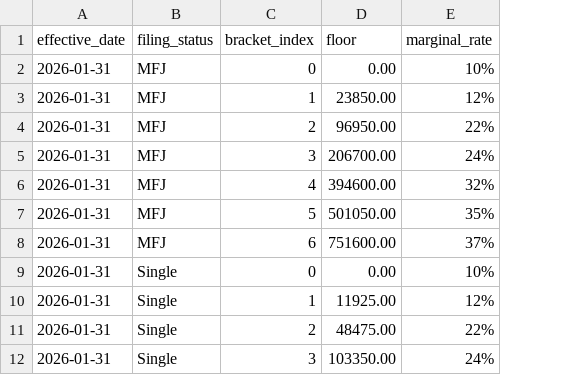
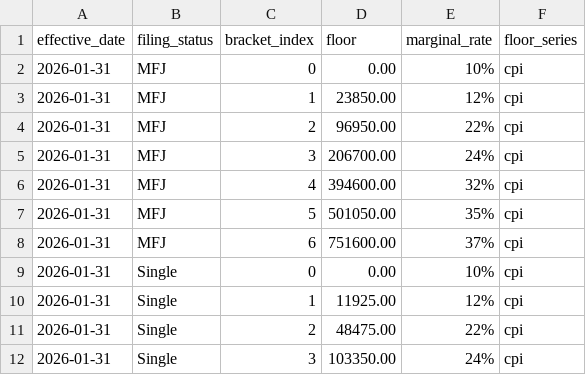
Before and after one commit to BobKerns/analysis, a CSV file: prototype_data/aux/federal_brackets.csv, drawn as a sheet; only a part is shown; the diff names each change by its address in the sheet, - before the commit and + after, or states it on an @@ line.

```diff
--- a/prototype_data/aux/federal_brackets.csv
+++ b/prototype_data/aux/federal_brackets.csv
+column F (floor_series), rows 2-12: all cpi
```
Also changed, not shown: prototype_data/aux/ltcg_brackets.csv, prototype_data/aux/state_brackets__CA.csv, 19 other files.
